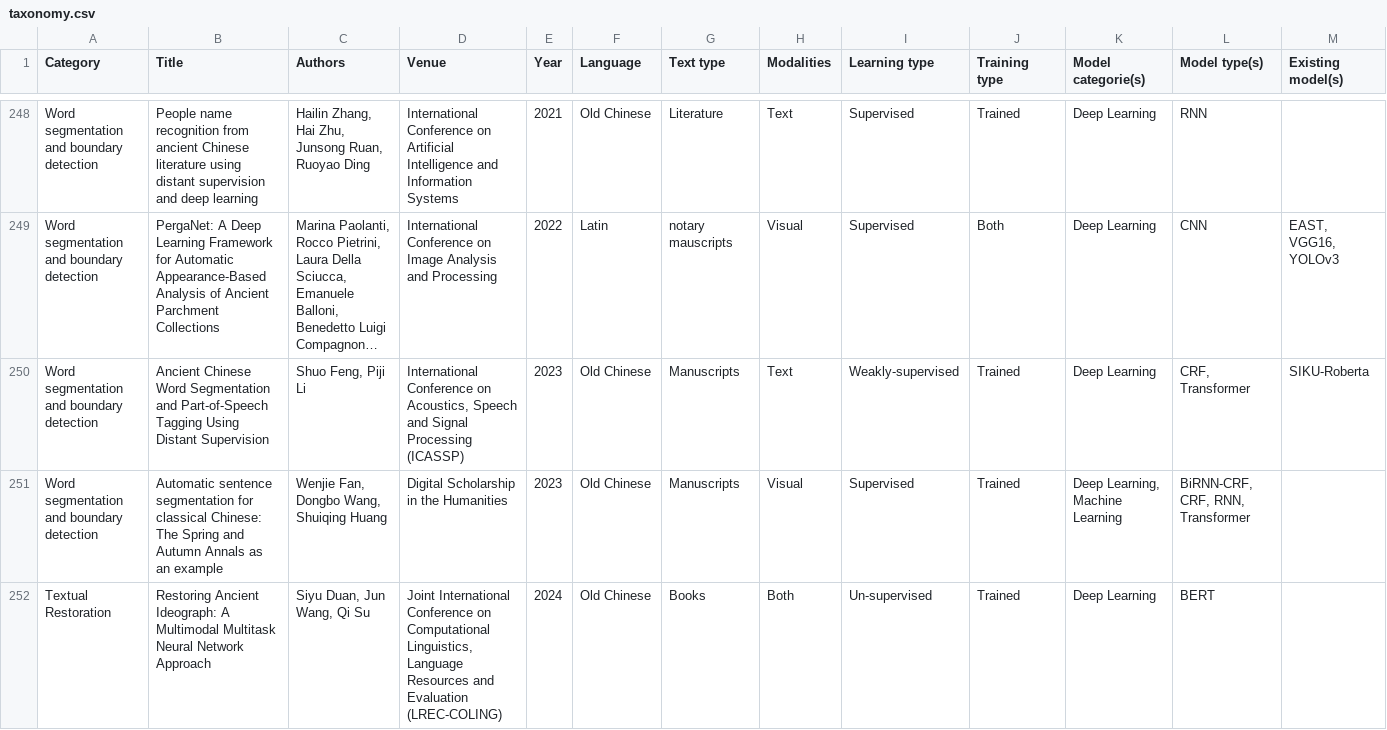
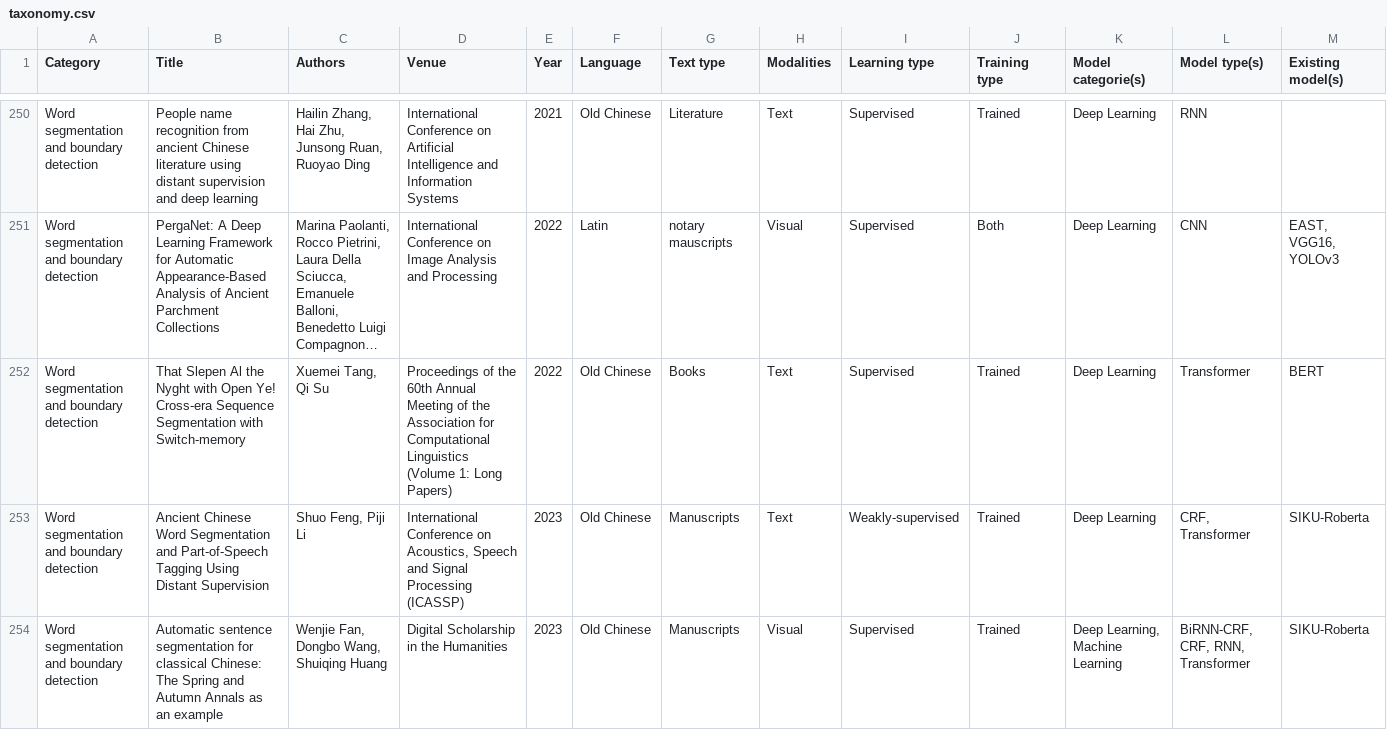
Before and after one commit to ancientml/ml-for-ancient-languages, a CSV file: taxonomy/taxonomy.csv, drawn as a sheet; only a part is shown, gaps mark what is left out; long unchanged cells end in …; removed rows and columns are numbered as before the commit, all else as after; the diff covers the shown part only; the diff names each change by its address in the sheet, - before the commit and + after, or states it on an @@ line.

Commit message:
Updated taxonomy.

```diff
--- a/taxonomy/taxonomy.csv
+++ b/taxonomy/taxonomy.csv
+row 252: Word segmentation and boundary detection | That Slepen Al the Nyght with Open Ye! Cross-era Sequence Segmentation with Switch-memory | Xuemei Tang, Qi Su | Proceedings of the 60th Annual Meeting of the Association for Computational Linguistics (Volume 1: Long Papers) | 2022 | Old Chinese | Books | Text | Supervised | Trained | Deep Learning | Transformer | BERT
-M254 (Existing model(s)): (empty)
+M254 (Existing model(s)): SIKU-Roberta
-row 252: Textual Restoration | Restoring Ancient Ideograph: A Multimodal Multitask Neural Network Approach | Siyu Duan, Jun Wang, Qi Su | Joint International Conference on Computational Linguistics, Language Resources and Evaluation (LREC-COLING) | 2024 | Old Chinese | Books | Both | Un-supervised | Trained | Deep Learning | BERT
```
Also changed, not shown: 3 added rows, 4 removed rows and 1 edited cell elsewhere in this file, 6 other files.
